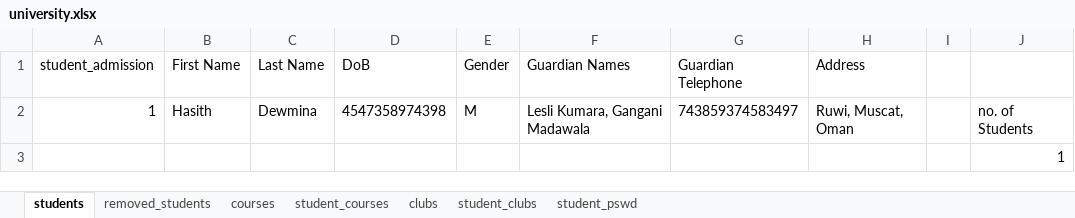
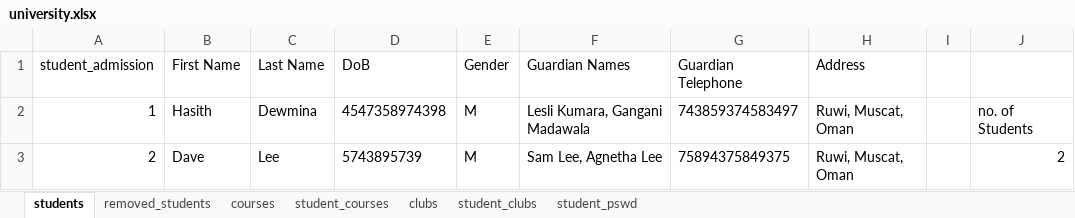
Before and after one commit to Hasith435/University-System, an Excel workbook: university.xlsx, sheet students, drawn as a sheet; values as stored, in another font and other column widths than the file's, no borders; removed rows and columns are numbered as before the commit, all else as after; the diff names each change by its address in the sheet, - before the commit and + after, or states it on an @@ line.

```diff
--- a/university.xlsx (sheet students)
+++ b/university.xlsx (sheet students)
-row 3:  |  |  |  |  |  |  |  |  | 1
+row 3: 2 | Dave | Lee | 5743895739 | M | Sam Lee, Agnetha Lee | 75894375849375 | Ruwi, Muscat, Oman |  | 2
```
Also changed, not shown: sheet courses, sheet student_courses, 2 other files.
